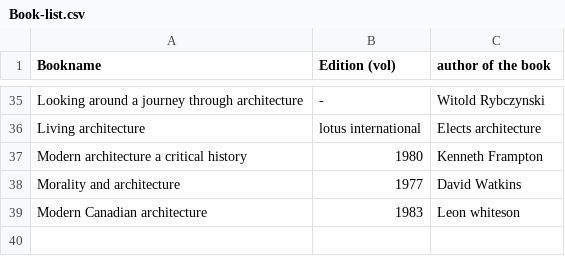
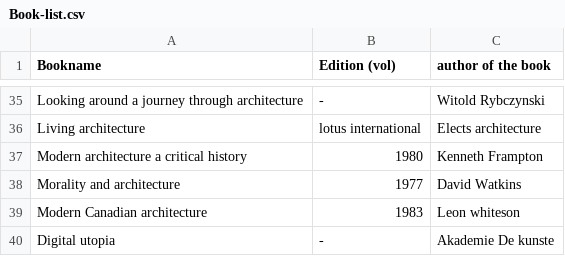
Before and after one commit to WeAreYEF/PAGarchLibrary, a CSV file: Book-list.csv, drawn as a sheet; only a part is shown, gaps mark what is left out; the diff names each change by its address in the sheet, - before the commit and + after, or states it on an @@ line.

Commit message:
Update Book-list.csv

```diff
--- a/Book-list.csv
+++ b/Book-list.csv
+row 40: Digital utopia | - | Akademie De kunste
```
